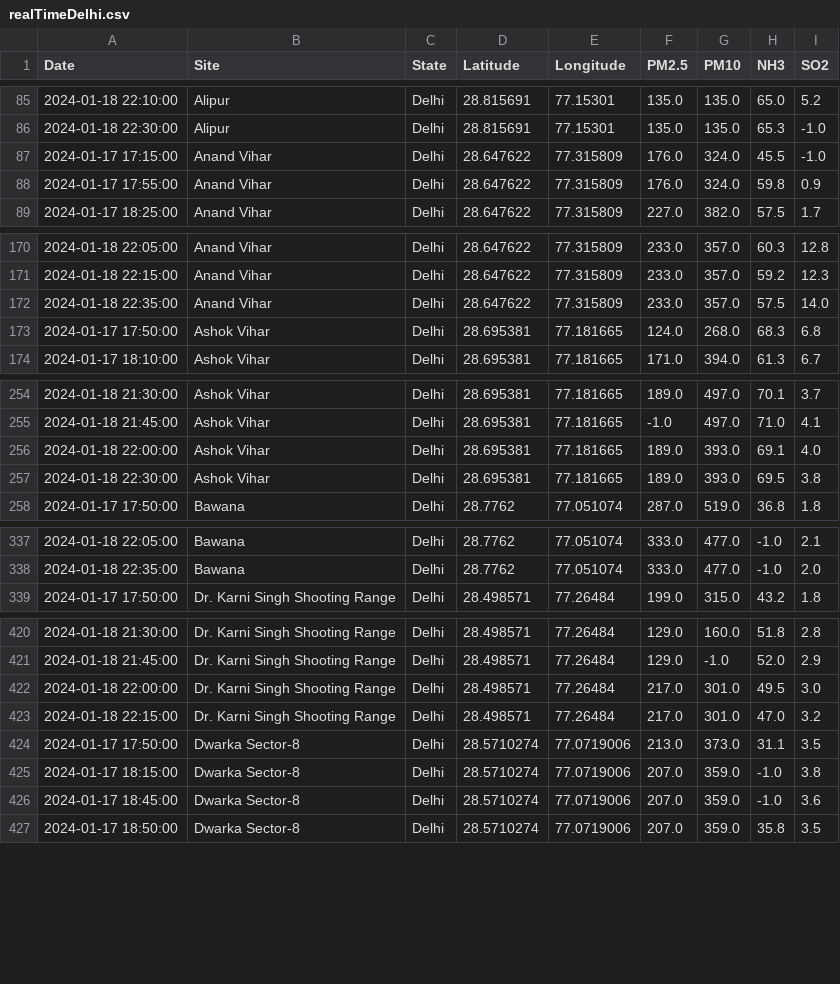
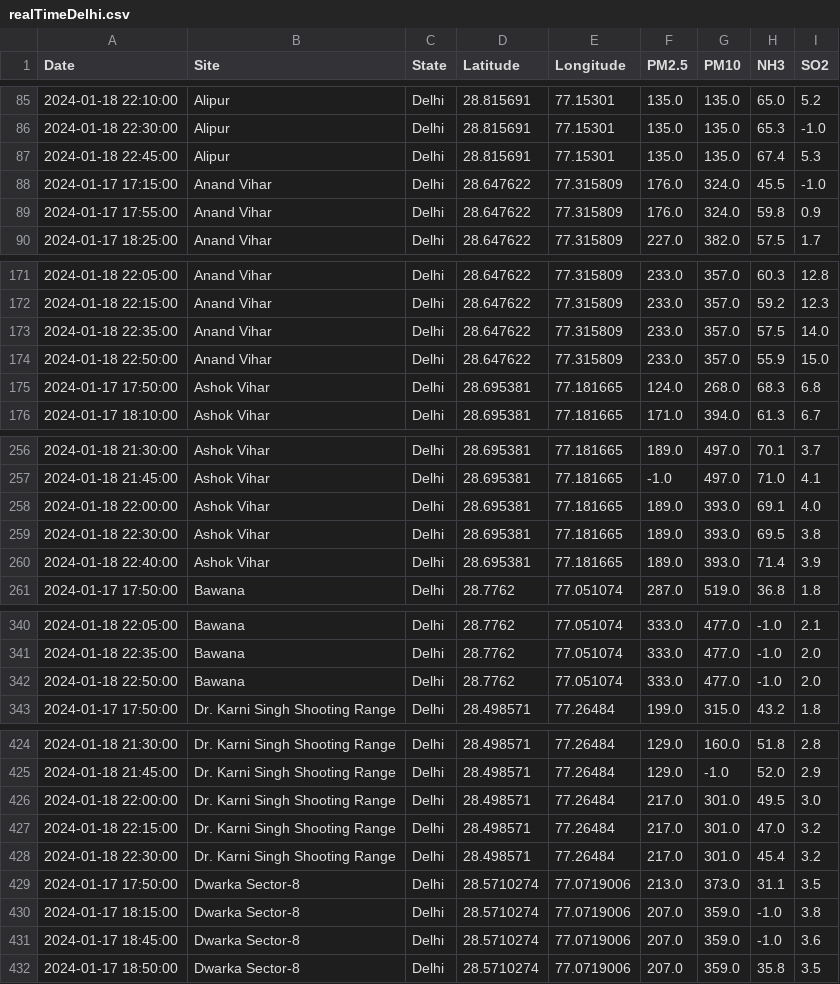
Before and after one commit to waitasecant/Air-Pollution-Dashboard, a CSV file: myApp/data/realTimeDelhi.csv, drawn as a sheet; only a part is shown, gaps mark what is left out; the diff covers the shown part only.

```diff
--- a/myApp/data/realTimeDelhi.csv
+++ b/myApp/data/realTimeDelhi.csv
@@ -86,2 +86,3 @@ Date,Site,State,Latitude,Longitude,PM2.5,PM10,NH3,SO2
 2024-01-18 22:30:00,Alipur,Delhi,28.815691,77.15301,135.0,135.0,65.3,-1.0
+2024-01-18 22:45:00,Alipur,Delhi,28.815691,77.15301,135.0,135.0,67.4,5.3
 2024-01-17 17:15:00,Anand Vihar,Delhi,28.647622,77.315809,176.0,324.0,45.5,-1.0
@@ -172,2 +173,3 @@ Date,Site,State,Latitude,Longitude,PM2.5,PM10,NH3,SO2
 2024-01-18 22:35:00,Anand Vihar,Delhi,28.647622,77.315809,233.0,357.0,57.5,14.0
+2024-01-18 22:50:00,Anand Vihar,Delhi,28.647622,77.315809,233.0,357.0,55.9,15.0
 2024-01-17 17:50:00,Ashok Vihar,Delhi,28.695381,77.181665,124.0,268.0,68.3,6.8
@@ -257,2 +259,3 @@ Date,Site,State,Latitude,Longitude,PM2.5,PM10,NH3,SO2
 2024-01-18 22:30:00,Ashok Vihar,Delhi,28.695381,77.181665,189.0,393.0,69.5,3.8
+2024-01-18 22:40:00,Ashok Vihar,Delhi,28.695381,77.181665,189.0,393.0,71.4,3.9
 2024-01-17 17:50:00,Bawana,Delhi,28.7762,77.051074,287.0,519.0,36.8,1.8
@@ -338,2 +341,3 @@ Date,Site,State,Latitude,Longitude,PM2.5,PM10,NH3,SO2
 2024-01-18 22:35:00,Bawana,Delhi,28.7762,77.051074,333.0,477.0,-1.0,2.0
+2024-01-18 22:50:00,Bawana,Delhi,28.7762,77.051074,333.0,477.0,-1.0,2.0
 2024-01-17 17:50:00,Dr. Karni Singh Shooting Range,Delhi,28.498571,77.26484,199.0,315.0,43.2,1.8
@@ -423,2 +427,3 @@ Date,Site,State,Latitude,Longitude,PM2.5,PM10,NH3,SO2
 2024-01-18 22:15:00,Dr. Karni Singh Shooting Range,Delhi,28.498571,77.26484,217.0,301.0,47.0,3.2
+2024-01-18 22:30:00,Dr. Karni Singh Shooting Range,Delhi,28.498571,77.26484,217.0,301.0,45.4,3.2
 2024-01-17 17:50:00,Dwarka Sector-8,Delhi,28.5710274,77.0719006,213.0,373.0,31.1,3.5
```
Also changed, not shown: 17 added rows elsewhere in this file.
